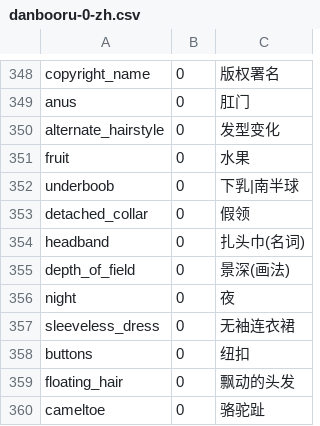
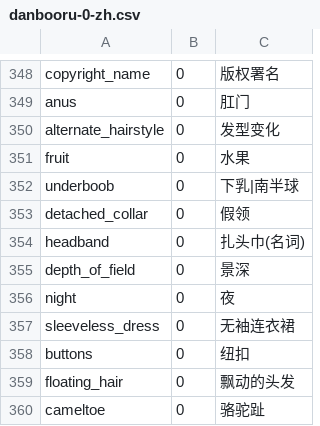
Before and after one commit to liriliri/vivy, a CSV file: script/suggestions/danbooru-0-zh.csv, drawn as a sheet; only a part is shown, gaps mark what is left out.

```diff
--- a/script/suggestions/danbooru-0-zh.csv
+++ b/script/suggestions/danbooru-0-zh.csv
@@ -354,3 +354,3 @@ detached_collar,0,假领
 headband,0,扎头巾(名词)
-depth_of_field,0,景深(画法)
+depth_of_field,0,景深
 night,0,夜
```
Also changed, not shown: 4 other files.
